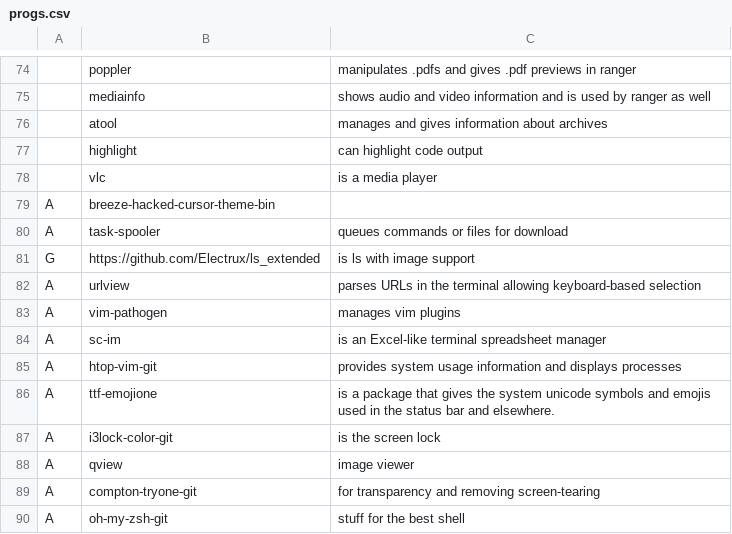
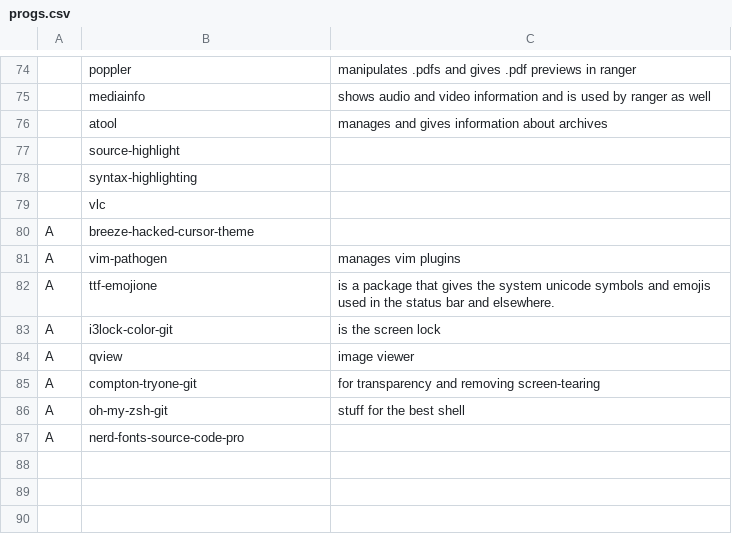
Before and after one commit to eepykate/polka, a CSV file: bin/progs.csv, drawn as a sheet; only a part is shown, gaps mark what is left out; the shorter side is filled out with more unchanged rows; removed rows and columns are numbered as before the commit, all else as after; the diff names each change by its address in the sheet, - before the commit and + after, or states it on an @@ line.

```diff
--- a/bin/progs.csv
+++ b/bin/progs.csv
-row 77:  | highlight | can highlight code output
+row 77:  | source-highlight
+row 78:  | syntax-highlighting
-C79: is a media player
+C79: (empty)
-B80: breeze-hacked-cursor-theme-bin
+B80: breeze-hacked-cursor-theme
-row 80: A | task-spooler | queues commands or files for download
-row 81: G | https://github.com/Electrux/ls_extended | is ls with image support
-row 82: A | urlview | parses URLs in the terminal allowing keyboard-based selection
-row 84: A | sc-im | is an Excel-like terminal spreadsheet manager
-row 85: A | htop-vim-git | provides system usage information and displays processes
```
Also changed, not shown: 1 other file.
